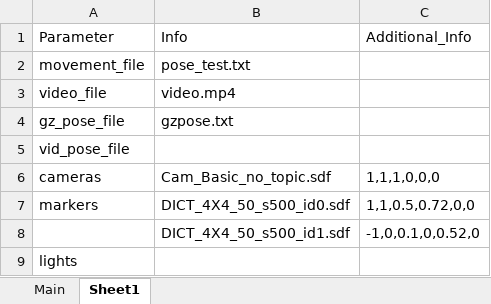
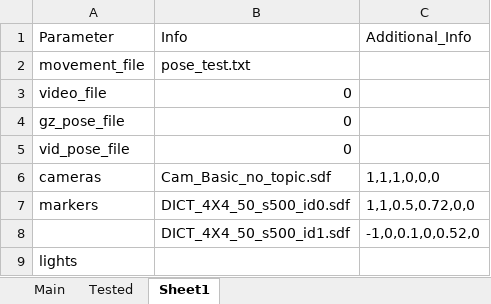
Before and after one commit to PaulOli4Uni/FiducialTags, an Excel workbook: Simulations/Test.xlsx, sheet Sheet1, drawn as a sheet; values as stored, in another font and other column widths than the file's, no borders; the diff names each change by its address in the sheet, - before the commit and + after, or states it on an @@ line.

```diff
--- a/Simulations/Test.xlsx (sheet Sheet1)
+++ b/Simulations/Test.xlsx (sheet Sheet1)
+sheet tab: Tested
-B3: video.mp4
+B3: 0
-B4: gzpose.txt
+B4: 0
-B5: (empty)
+B5: 0
```
Also changed, not shown: 1 other file.
